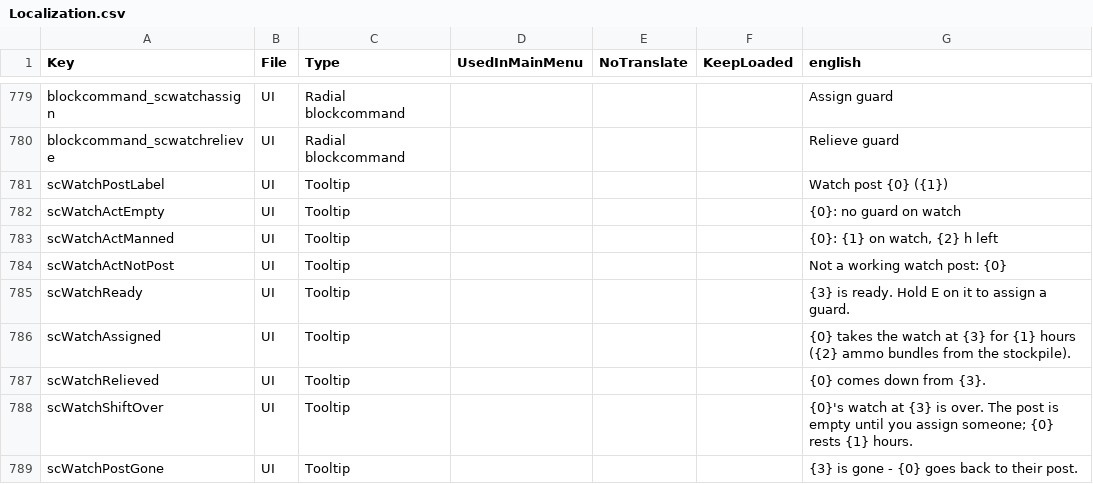
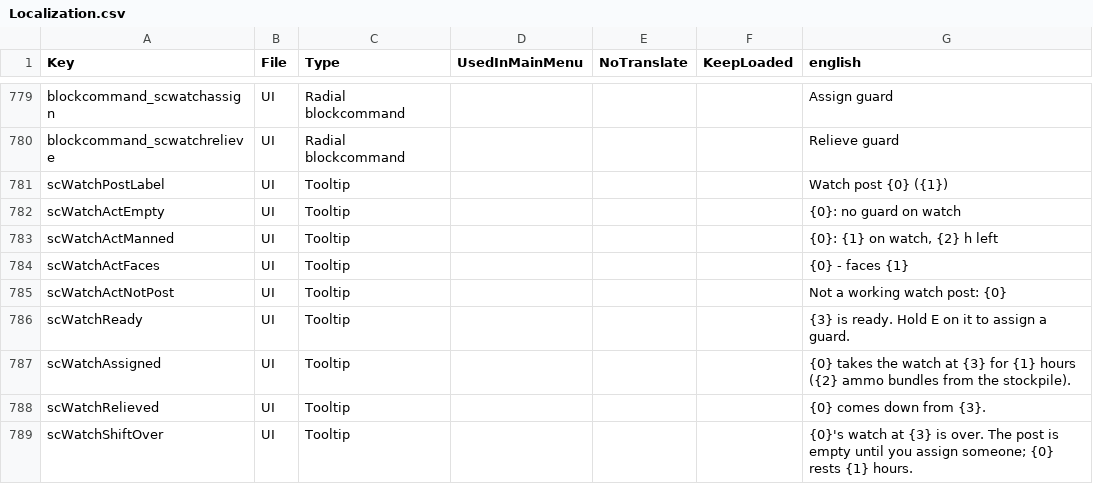
Before and after one commit to Relentless757/SurvivorCommunity, a CSV file: Config/Localization.csv, drawn as a sheet; only a part is shown, gaps mark what is left out; the shorter side is filled out with more unchanged rows; the diff names each change by its address in the sheet, - before the commit and + after, or states it on an @@ line.

```diff
--- a/Config/Localization.csv
+++ b/Config/Localization.csv
+row 784: scWatchActFaces | UI | Tooltip |  |  |  | {0} - faces {1}
```
Also changed, not shown: 19 other files.
